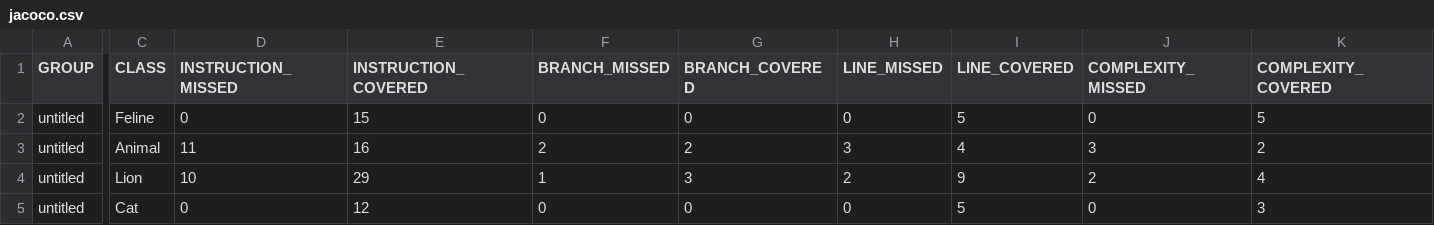
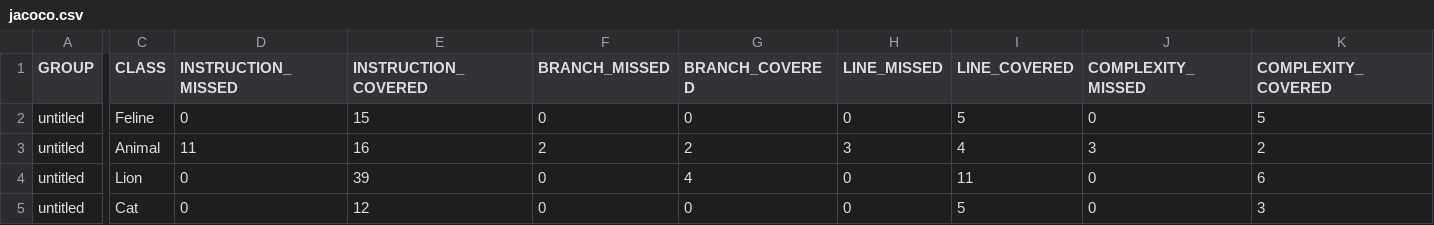
Before and after one commit to prit4er/qa_java, a CSV file: target/site/jacoco/jacoco.csv, drawn as a sheet; only a part is shown, gaps mark what is left out; the diff covers the shown part only; the diff names each change by its address in the sheet, - before the commit and + after, or states it on an @@ line.

Commit message:
add jacoco report

```diff
--- a/target/site/jacoco/jacoco.csv
+++ b/target/site/jacoco/jacoco.csv
-D4 (INSTRUCTION_MISSED): 10
+D4 (INSTRUCTION_MISSED): 0
-E4 (INSTRUCTION_COVERED): 29
+E4 (INSTRUCTION_COVERED): 39
-F4 (BRANCH_MISSED): 1
+F4 (BRANCH_MISSED): 0
-G4 (BRANCH_COVERED): 3
+G4 (BRANCH_COVERED): 4
-H4 (LINE_MISSED): 2
+H4 (LINE_MISSED): 0
-I4 (LINE_COVERED): 9
+I4 (LINE_COVERED): 11
-J4 (COMPLEXITY_MISSED): 2
+J4 (COMPLEXITY_MISSED): 0
-K4 (COMPLEXITY_COVERED): 4
+K4 (COMPLEXITY_COVERED): 6
```
Also changed, not shown: 2 edited cells elsewhere in this file, 14 other files.
